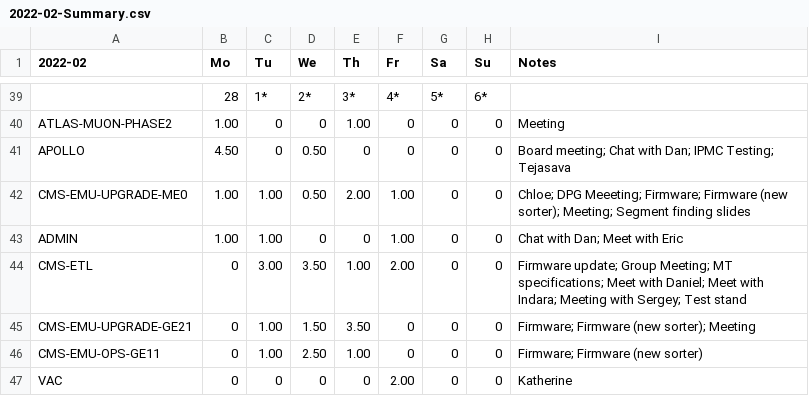
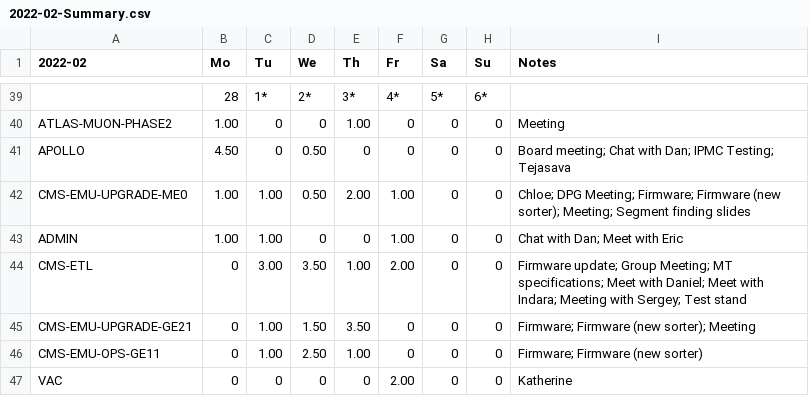
Before and after one commit to andrewpeck/edf-timesheet, a CSV file: billing/2022-02-Summary.csv, drawn as a sheet; only a part is shown, gaps mark what is left out.

```diff
--- a/billing/2022-02-Summary.csv
+++ b/billing/2022-02-Summary.csv
@@ -41,3 +41,3 @@ ATLAS-MUON-PHASE2,1.00,0,0,1.00,0,0,0,Meeting
 APOLLO,4.50,0,0.50,0,0,0,0,Board meeting; Chat with Dan; IPMC Testing; Tejasava
-CMS-EMU-UPGRADE-ME0,1.00,1.00,0.50,2.00,1.00,0,0,Chloe; DPG Meeeting; Firmware; Firmware (new sorter); Meeting; Segment finding slides
+CMS-EMU-UPGRADE-ME0,1.00,1.00,0.50,2.00,1.00,0,0,Chloe; DPG Meeting; Firmware; Firmware (new sorter); Meeting; Segment finding slides
 ADMIN,1.00,1.00,0,0,1.00,0,0,Chat with Dan; Meet with Eric
```
Also changed, not shown: billing/2022-03-Summary.csv, billing/2022-03.csv, 3 other files.
